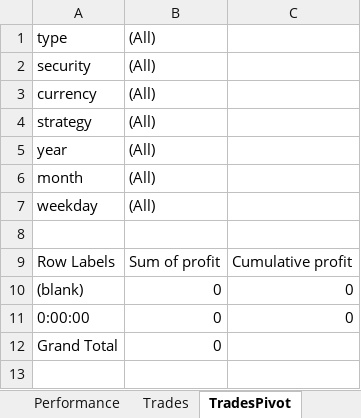
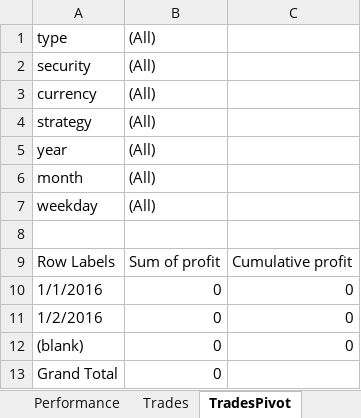
Before and after one commit to nestordog/2_16, an Excel workbook: core/src/main/resources/BackTestReport.xlsm, sheet TradesPivot, drawn as a sheet; values as stored, in another font and other column widths than the file's, no borders; removed rows and columns are numbered as before the commit, all else as after; the diff names each change by its address in the sheet, - before the commit and + after, or states it on an @@ line.

```diff
--- a/core/src/main/resources/BackTestReport.xlsm (sheet TradesPivot)
+++ b/core/src/main/resources/BackTestReport.xlsm (sheet TradesPivot)
+row 10: 1/1/2016 | 0 | 0
+row 11: 1/2/2016 | 0 | 0
-row 11: 0:00:00 | 0 | 0
```
Also changed, not shown: sheet Summary, sheet Trades, sheet Metrics, sheet Performance, charts or pictures, 1 other file.
